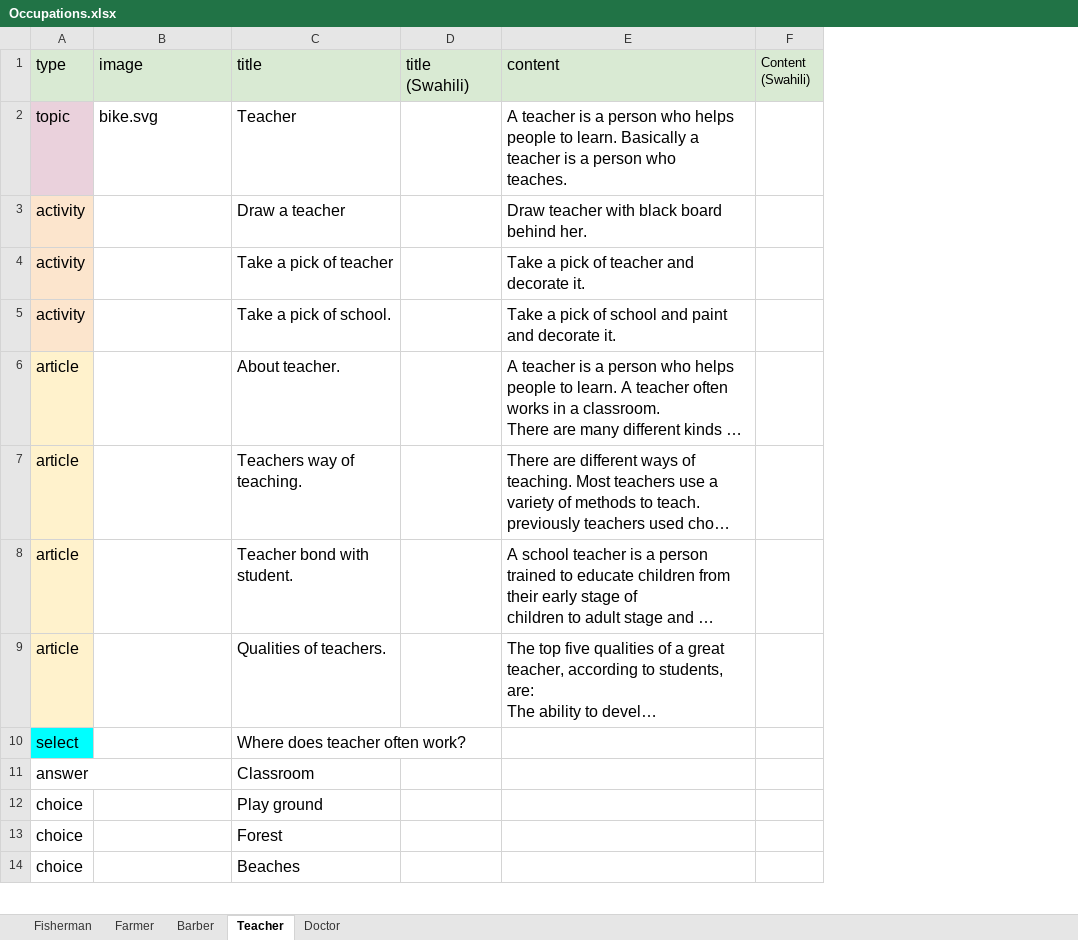
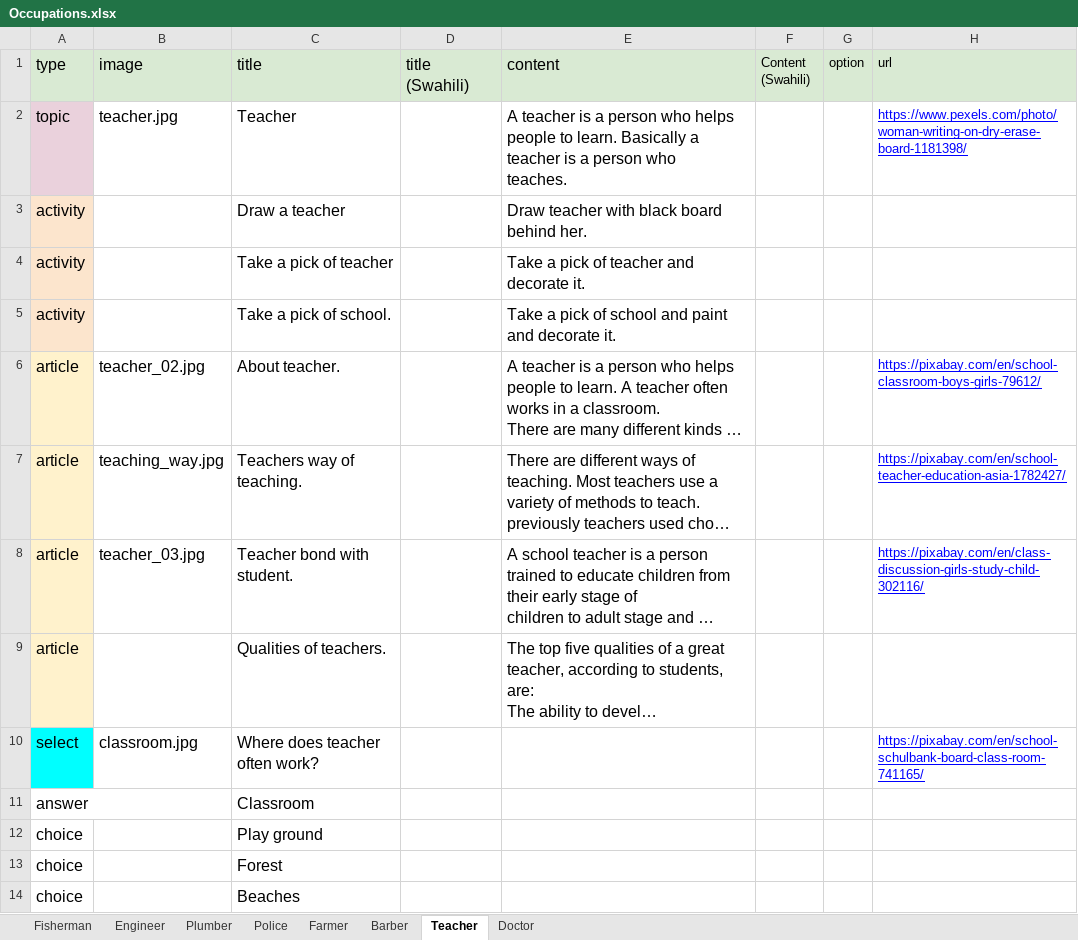
Before and after one commit to chimple/maui, an Excel workbook: scripts/Occupations.xlsx, sheet Teacher, drawn as a sheet; only a part is shown; long unchanged cells end in …; values as stored, in another font and other column widths than the file's, no borders; charts and pictures not drawn; the diff covers the shown part only; the diff names each change by its address in the sheet, - before the commit and + after, or states it on an @@ line.

Commit message:
Added new images and stories

```diff
--- a/scripts/Occupations.xlsx (sheet Teacher)
+++ b/scripts/Occupations.xlsx (sheet Teacher)
+sheet tab: Engineer
+sheet tab: Plumber
+sheet tab: Police
+column G (option), empty
+column H (url), rows 2-10: https://www.pexels.com/photo/woman-writing-on-dry-erase-board-1181398/ |  |  |  | https://pixabay.com/en/school-classroom-boys-girls-79612/ | https://pixabay.com/en/school-teacher-education-asia-1782427/ | https://pixabay.com/en/class-discussion-girls-study-child-302116/ |  | https://pixabay.com/en/school-schulbank-board-class-room-741165/
-B2 (image): bike.svg
+B2 (image): teacher.jpg
-B6 (image): (empty)
+B6 (image): teacher_02.jpg
-B7 (image): (empty)
+B7 (image): teaching_way.jpg
-B8 (image): (empty)
+B8 (image): teacher_03.jpg
-B10 (image): (empty)
+B10 (image): classroom.jpg
```
Also changed, not shown: 9 edited cells elsewhere in this sheet, sheet Farmer, sheet Fisherman, sheet Doctor, sheet Barber, charts or pictures, scripts/Animals.xlsx, scripts/Foods.xlsx, 9 other files.
